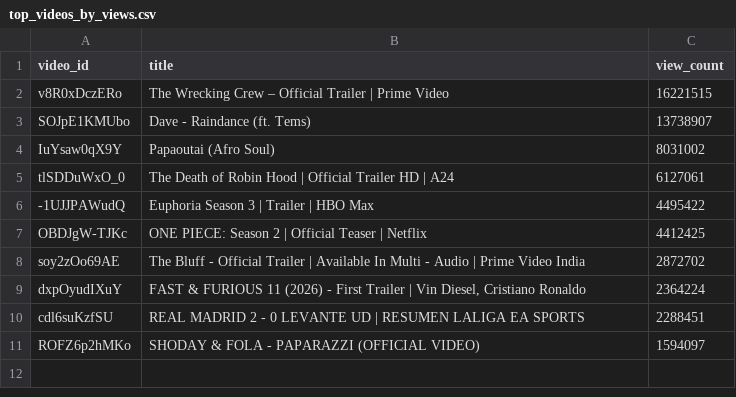
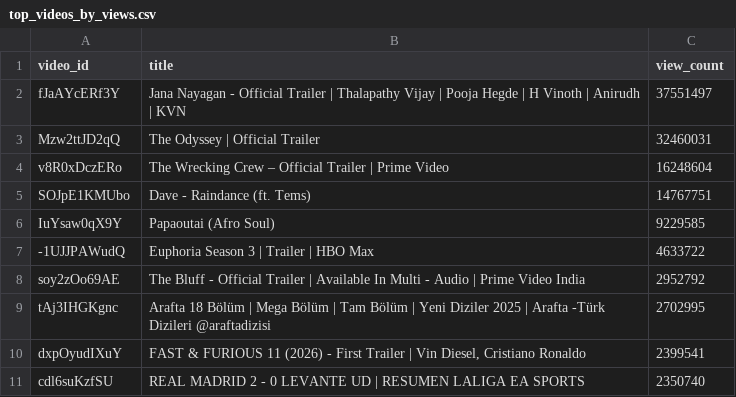
Before and after one commit to chinedumsunday/youtube_pipeline, a CSV file: results/top_videos_by_views.csv, drawn as a sheet.

```diff
--- a/results/top_videos_by_views.csv
+++ b/results/top_videos_by_views.csv
@@ -1,11 +1,11 @@
 video_id,title,view_count
-v8R0xDczERo,The Wrecking Crew – Official Trailer | Prime Video,16221515
-SOJpE1KMUbo,Dave - Raindance (ft. Tems),13738907
-IuYsaw0qX9Y,Papaoutai (Afro Soul),8031002
-tlSDDuWxO_0,The Death of Robin Hood | Official Trailer HD | A24,6127061
--1UJJPAWudQ,Euphoria Season 3 | Trailer | HBO Max,4495422
-OBDJgW-TJKc,ONE PIECE: Season 2 | Official Teaser | Netflix,4412425
-soy2zOo69AE,The Bluff - Official Trailer | Available In Multi - Audio | Prime Video India,2872702
-dxpOyudIXuY,"FAST & FURIOUS 11 (2026) - First Trailer | Vin Diesel, Cristiano Ronaldo",2364224
-cdl6suKzfSU,REAL MADRID 2 - 0 LEVANTE UD | RESUMEN LALIGA EA SPORTS,2288451
-ROFZ6p2hMKo,SHODAY & FOLA - PAPARAZZI (OFFICIAL VIDEO),1594097
+fJaAYcERf3Y,Jana Nayagan - Official Trailer | Thalapathy Vijay | Pooja Hegde | H Vinoth | Anirudh | KVN,37551497
+Mzw2ttJD2qQ,The Odyssey | Official Trailer,32460031
+v8R0xDczERo,The Wrecking Crew – Official Trailer | Prime Video,16248604
+SOJpE1KMUbo,Dave - Raindance (ft. Tems),14767751
+IuYsaw0qX9Y,Papaoutai (Afro Soul),9229585
+-1UJJPAWudQ,Euphoria Season 3 | Trailer | HBO Max,4633722
+soy2zOo69AE,The Bluff - Official Trailer | Available In Multi - Audio | Prime Video India,2952792
+tAj3IHGKgnc,Arafta 18 Bölüm | Mega Bölüm | Tam Bölüm | Yeni Diziler 2025 | Arafta -Türk Dizileri @araftadizisi,2702995
+dxpOyudIXuY,"FAST & FURIOUS 11 (2026) - First Trailer | Vin Diesel, Cristiano Ronaldo",2399541
+cdl6suKzfSU,REAL MADRID 2 - 0 LEVANTE UD | RESUMEN LALIGA EA SPORTS,2350740
```
Also changed, not shown: results/channel_insights.csv, results/daily_growth.csv, 3 other files.
